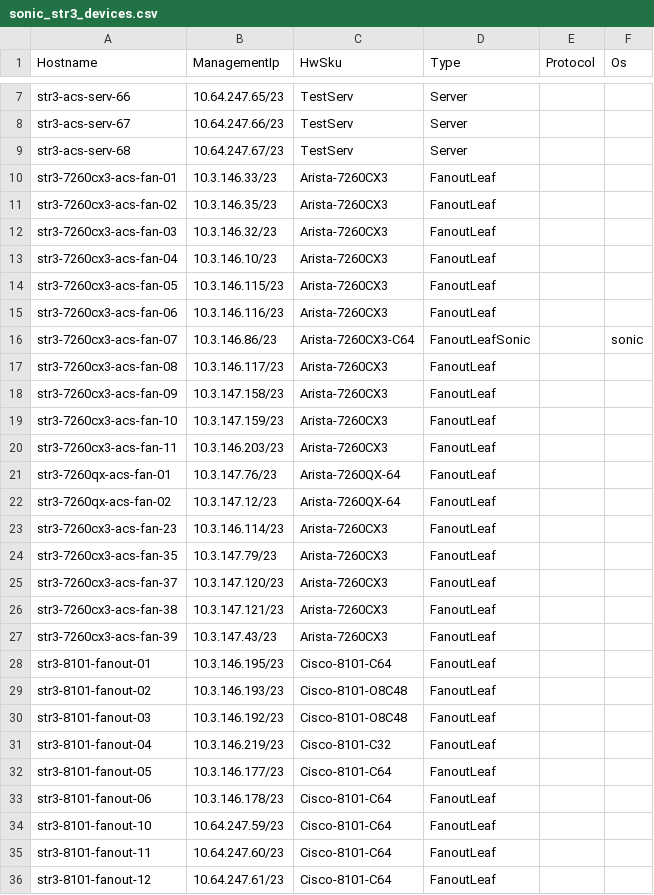
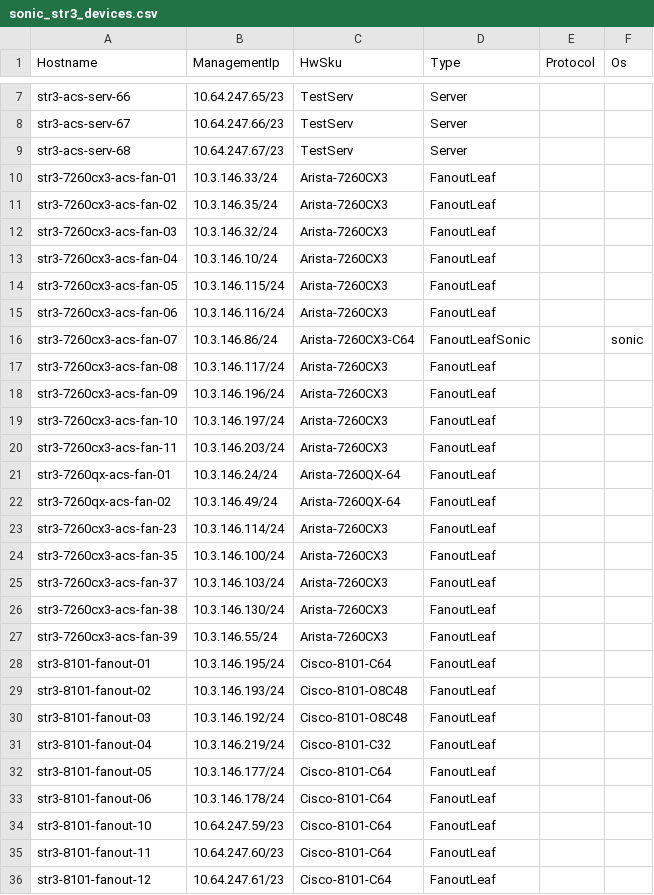
Before and after one commit to lolyu/sonic-mgmt, a CSV file: ansible/files/sonic_str3_devices.csv, drawn as a sheet; only a part is shown, gaps mark what is left out; the diff covers the shown part only.

```diff
--- a/ansible/files/sonic_str3_devices.csv
+++ b/ansible/files/sonic_str3_devices.csv
@@ -9,26 +9,26 @@ str3-acs-serv-67,10.64.247.66/23,TestServ,Server,,
 str3-acs-serv-68,10.64.247.67/23,TestServ,Server,,
-str3-7260cx3-acs-fan-01,10.3.146.33/23,Arista-7260CX3,FanoutLeaf,,
-str3-7260cx3-acs-fan-02,10.3.146.35/23,Arista-7260CX3,FanoutLeaf,,
-str3-7260cx3-acs-fan-03,10.3.146.32/23,Arista-7260CX3,FanoutLeaf,,
-str3-7260cx3-acs-fan-04,10.3.146.10/23,Arista-7260CX3,FanoutLeaf,,
-str3-7260cx3-acs-fan-05,10.3.146.115/23,Arista-7260CX3,FanoutLeaf,,
-str3-7260cx3-acs-fan-06,10.3.146.116/23,Arista-7260CX3,FanoutLeaf,,
-str3-7260cx3-acs-fan-07,10.3.146.86/23,Arista-7260CX3-C64,FanoutLeafSonic,,sonic
-str3-7260cx3-acs-fan-08,10.3.146.117/23,Arista-7260CX3,FanoutLeaf,,
-str3-7260cx3-acs-fan-09,10.3.147.158/23,Arista-7260CX3,FanoutLeaf,,
-str3-7260cx3-acs-fan-10,10.3.147.159/23,Arista-7260CX3,FanoutLeaf,,
-str3-7260cx3-acs-fan-11,10.3.146.203/23,Arista-7260CX3,FanoutLeaf,,
-str3-7260qx-acs-fan-01,10.3.147.76/23,Arista-7260QX-64,FanoutLeaf,,
-str3-7260qx-acs-fan-02,10.3.147.12/23,Arista-7260QX-64,FanoutLeaf,,
-str3-7260cx3-acs-fan-23,10.3.146.114/23,Arista-7260CX3,FanoutLeaf,,
-str3-7260cx3-acs-fan-35,10.3.147.79/23,Arista-7260CX3,FanoutLeaf,,
-str3-7260cx3-acs-fan-37,10.3.147.120/23,Arista-7260CX3,FanoutLeaf,,
-str3-7260cx3-acs-fan-38,10.3.147.121/23,Arista-7260CX3,FanoutLeaf,,
-str3-7260cx3-acs-fan-39,10.3.147.43/23,Arista-7260CX3,FanoutLeaf,,
-str3-8101-fanout-01,10.3.146.195/23,Cisco-8101-C64,FanoutLeaf,,
-str3-8101-fanout-02,10.3.146.193/23,Cisco-8101-O8C48,FanoutLeaf,,
-str3-8101-fanout-03,10.3.146.192/23,Cisco-8101-O8C48,FanoutLeaf,,
-str3-8101-fanout-04,10.3.146.219/23,Cisco-8101-C32,FanoutLeaf,,
-str3-8101-fanout-05,10.3.146.177/23,Cisco-8101-C64,FanoutLeaf,,
-str3-8101-fanout-06,10.3.146.178/23,Cisco-8101-C64,FanoutLeaf,,
+str3-7260cx3-acs-fan-01,10.3.146.33/24,Arista-7260CX3,FanoutLeaf,,
+str3-7260cx3-acs-fan-02,10.3.146.35/24,Arista-7260CX3,FanoutLeaf,,
+str3-7260cx3-acs-fan-03,10.3.146.32/24,Arista-7260CX3,FanoutLeaf,,
+str3-7260cx3-acs-fan-04,10.3.146.10/24,Arista-7260CX3,FanoutLeaf,,
+str3-7260cx3-acs-fan-05,10.3.146.115/24,Arista-7260CX3,FanoutLeaf,,
+str3-7260cx3-acs-fan-06,10.3.146.116/24,Arista-7260CX3,FanoutLeaf,,
+str3-7260cx3-acs-fan-07,10.3.146.86/24,Arista-7260CX3-C64,FanoutLeafSonic,,sonic
+str3-7260cx3-acs-fan-08,10.3.146.117/24,Arista-7260CX3,FanoutLeaf,,
+str3-7260cx3-acs-fan-09,10.3.146.196/24,Arista-7260CX3,FanoutLeaf,,
+str3-7260cx3-acs-fan-10,10.3.146.197/24,Arista-7260CX3,FanoutLeaf,,
+str3-7260cx3-acs-fan-11,10.3.146.203/24,Arista-7260CX3,FanoutLeaf,,
+str3-7260qx-acs-fan-01,10.3.146.24/24,Arista-7260QX-64,FanoutLeaf,,
+str3-7260qx-acs-fan-02,10.3.146.49/24,Arista-7260QX-64,FanoutLeaf,,
+str3-7260cx3-acs-fan-23,10.3.146.114/24,Arista-7260CX3,FanoutLeaf,,
+str3-7260cx3-acs-fan-35,10.3.146.100/24,Arista-7260CX3,FanoutLeaf,,
+str3-7260cx3-acs-fan-37,10.3.146.103/24,Arista-7260CX3,FanoutLeaf,,
+str3-7260cx3-acs-fan-38,10.3.146.130/24,Arista-7260CX3,FanoutLeaf,,
+str3-7260cx3-acs-fan-39,10.3.146.55/24,Arista-7260CX3,FanoutLeaf,,
+str3-8101-fanout-01,10.3.146.195/24,Cisco-8101-C64,FanoutLeaf,,
+str3-8101-fanout-02,10.3.146.193/24,Cisco-8101-O8C48,FanoutLeaf,,
+str3-8101-fanout-03,10.3.146.192/24,Cisco-8101-O8C48,FanoutLeaf,,
+str3-8101-fanout-04,10.3.146.219/24,Cisco-8101-C32,FanoutLeaf,,
+str3-8101-fanout-05,10.3.146.177/24,Cisco-8101-C64,FanoutLeaf,,
+str3-8101-fanout-06,10.3.146.178/24,Cisco-8101-C64,FanoutLeaf,,
 str3-8101-fanout-10,10.64.247.59/23,Cisco-8101-C64,FanoutLeaf,,
```
Also changed, not shown: 47 edited cells elsewhere in this file, ansible/files/sonic_str2_devices.csv, ansible/files/sonic_str_devices.csv, 7 other files.
